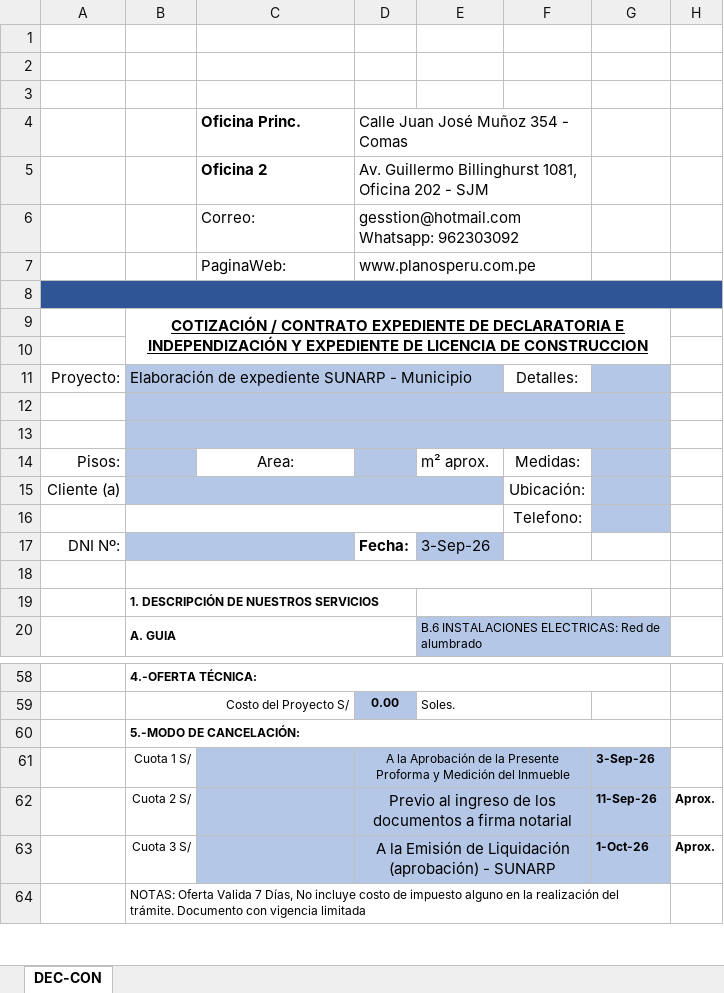
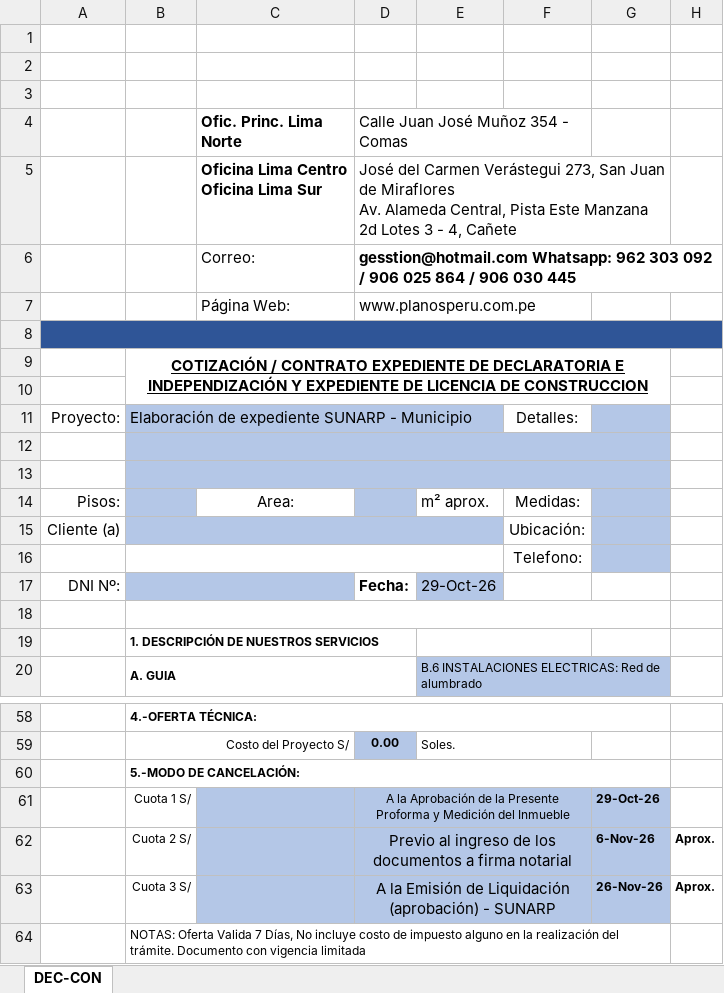
Before and after one commit to Planos-Peru-Ingenieros/planos-react-app, an Excel workbook: backend/docs/DEC-CON.xlsx, sheet DEC-CON, drawn as a sheet; only a part is shown, gaps mark what is left out; values as stored, in another font and other column widths than the file's, no borders; charts and pictures not drawn; removed rows and columns are numbered as before the commit, all else as after; ↵ is a line break in a cell; the diff names each change by its address in the sheet, - before the commit and + after, or states it on an @@ line.

```diff
--- a/backend/docs/DEC-CON.xlsx (sheet DEC-CON)
+++ b/backend/docs/DEC-CON.xlsx (sheet DEC-CON)
-C4: Oficina Princ.
+C4: Ofic. Princ. Lima Norte
-row 5:  |  | Oficina 2 | Av. Guillermo Billinghurst 1081, Oficina 202 - SJM
+row 5:  |  | Oficina Lima Centro ↵ Oficina Lima Sur | José del Carmen Verástegui 273, San Juan de Miraflores ↵ Av. Alameda Central, Pista Este Manzana 2d Lotes 3 - 4, Cañete
-D6: gesstion@hotmail.com Whatsapp: 962303092
+D6: gesstion@hotmail.com Whatsapp: 962 303 092 / 906 025 864 / 906 030 445
-D6 bold: off
+D6 bold: on
-D6:F6 merged
+D6:H6 merged
-C7 (Ofic. Princ. Lima Norte): PaginaWeb:
+C7 (Ofic. Princ. Lima Norte): Página Web:
-E17: 3-Sep-26
+E17: 29-Oct-26
-G61: 3-Sep-26
+G61: 29-Oct-26
-G62: 11-Sep-26
+G62: 6-Nov-26
-G63: 1-Oct-26
+G63: 26-Nov-26
```
Also changed, not shown: charts or pictures, backend/docs/ACU-UNI.xlsx, backend/docs/ANT-LEG.xlsx, 32 other files.
